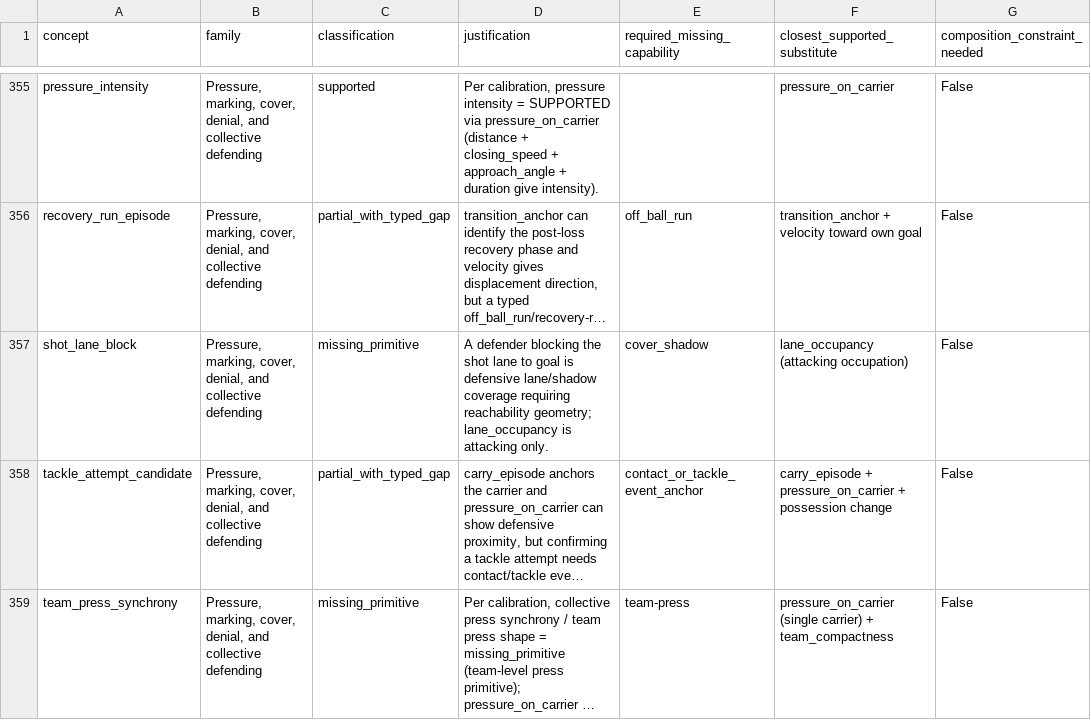
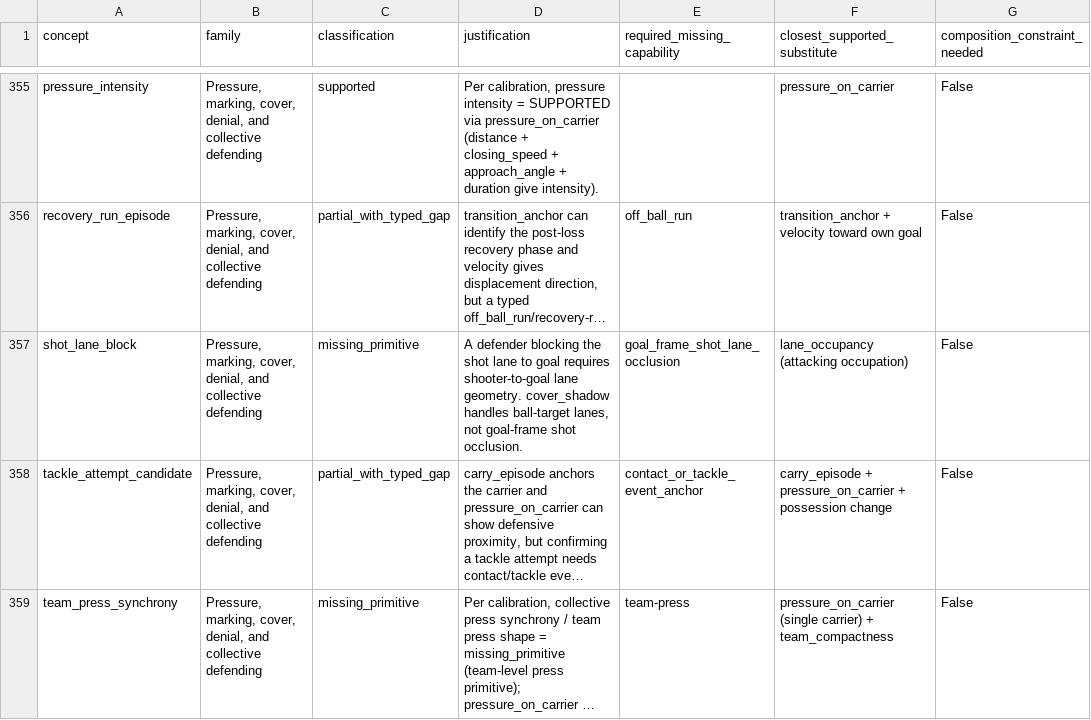
Before and after one commit to LuisRevillaM/priori, a CSV file: generated/coverage-map.csv, drawn as a sheet; only a part is shown, gaps mark what is left out; long unchanged cells end in …; the diff covers the shown part only; the diff names each change by its address in the sheet, - before the commit and + after, or states it on an @@ line.

```diff
--- a/generated/coverage-map.csv
+++ b/generated/coverage-map.csv
-D357 (justification): …to goal is defensive lane/shadow coverage requiring reachability geometry; lane_occupancy is attacking only.
+D357 (justification): …to goal requires shooter-to-goal lane geometry. cover_shadow handles ball-target lanes, not goal-frame shot occlusion.
-E357 (required_missing_capability): cover_shadow
+E357 (required_missing_capability): goal_frame_shot_lane_occlusion
```
Also changed, not shown: 34 edited cells elsewhere in this file, generated/semantic-contract-scl0/search-run/row-ledger.csv, 23 other files.
